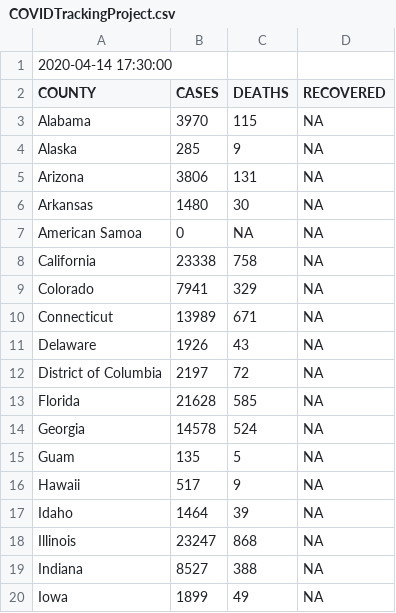
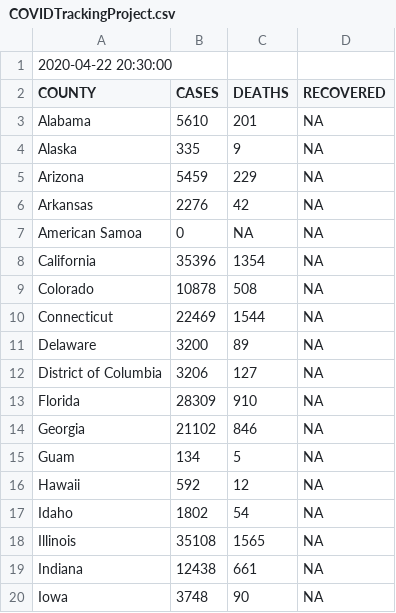
Before and after one commit to idirlab/covid19data, a CSV file: COVID_data_collection/data/COVIDTrackingProject.csv, drawn as a sheet; only a part is shown; the diff covers the shown part only.

```diff
--- a/COVID_data_collection/data/COVIDTrackingProject.csv
+++ b/COVID_data_collection/data/COVIDTrackingProject.csv
@@ -1,20 +1,20 @@
-2020-04-14 17:30:00
+2020-04-22 20:30:00
 COUNTY	CASES	DEATHS	RECOVERED
-Alabama	3970	115	NA
-Alaska	285	9	NA
-Arizona	3806	131	NA
-Arkansas	1480	30	NA
+Alabama	5610	201	NA
+Alaska	335	9	NA
+Arizona	5459	229	NA
+Arkansas	2276	42	NA
 American Samoa	0	NA	NA
-California	23338	758	NA
-Colorado	7941	329	NA
-Connecticut	13989	671	NA
-Delaware	1926	43	NA
-District of Columbia	2197	72	NA
-Florida	21628	585	NA
-Georgia	14578	524	NA
-Guam	135	5	NA
-Hawaii	517	9	NA
-Idaho	1464	39	NA
-Illinois	23247	868	NA
-Indiana	8527	388	NA
-Iowa	1899	49	NA
+California	35396	1354	NA
+Colorado	10878	508	NA
+Connecticut	22469	1544	NA
+Delaware	3200	89	NA
+District of Columbia	3206	127	NA
+Florida	28309	910	NA
+Georgia	21102	846	NA
+Guam	134	5	NA
+Hawaii	592	12	NA
+Idaho	1802	54	NA
+Illinois	35108	1565	NA
+Indiana	12438	661	NA
+Iowa	3748	90	NA
```
Also changed, not shown: 75 edited cells elsewhere in this file, COVID_data_collection/data/NYtimes.csv, COVID_data_collection/data/cdc.csv, 16 other files.
